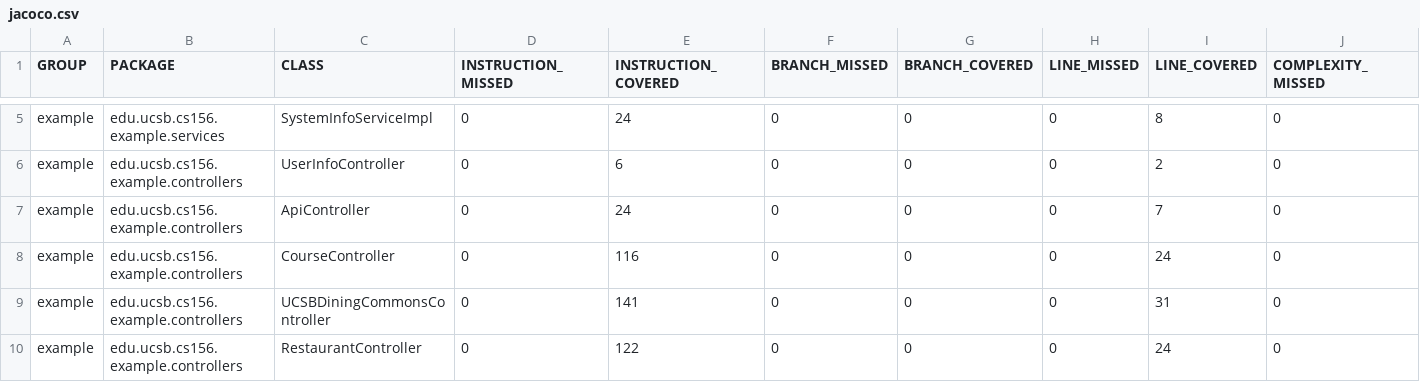
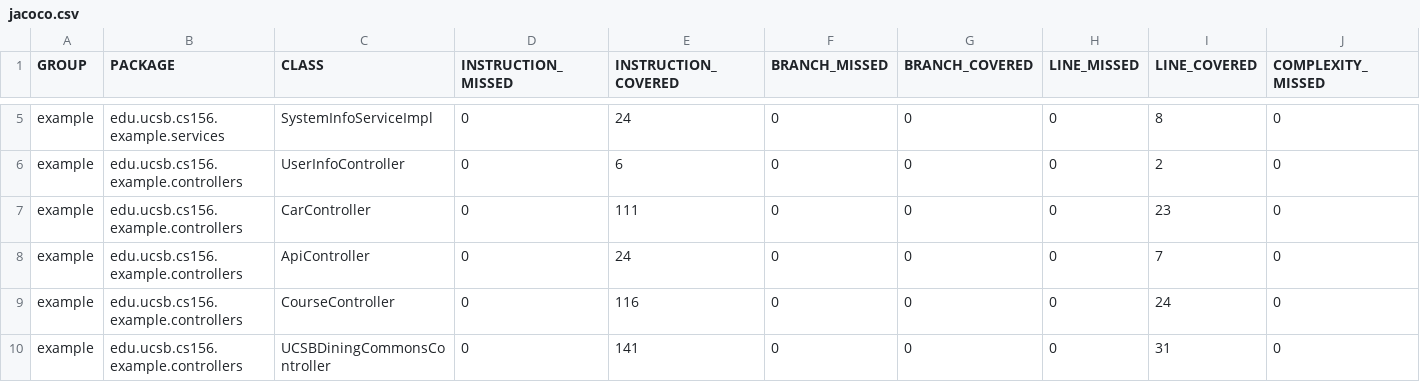
Before and after one commit to ucsb-cs156-s23/team03-s23-5pm-1, a CSV file: jacoco/jacoco.csv, drawn as a sheet; only a part is shown, gaps mark what is left out; the shorter side is filled out with more unchanged rows; rows hold the shown columns only; the diff names each change by its address in the sheet, - before the commit and + after, or states it on an @@ line.

Commit message:
Deploying to gh-pages from @ ucsb-cs156-s23/team03-s23-5pm-1@dc13fdf107c9f0256e6badab70d2334d29a714e0 🚀

```diff
--- a/jacoco/jacoco.csv
+++ b/jacoco/jacoco.csv
+row 7: example | edu.ucsb.cs156.example.controllers | CarController | 0 | 111 | 0 | 0 | 0 | 23 | 0
```
Also changed, not shown: 7 other files.
